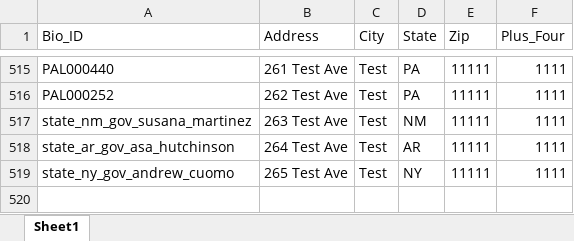
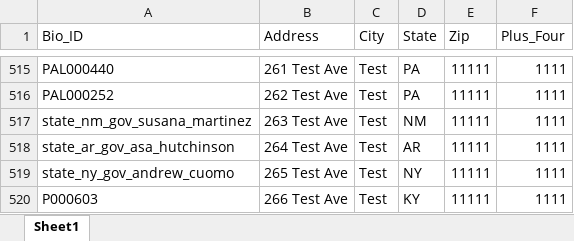
Before and after one commit to stepshep/domMonitor, an Excel workbook: support_files/two_steps.xlsx, sheet Sheet1, drawn as a sheet; only a part is shown, gaps mark what is left out; values as stored, in another font and other column widths than the file's, no borders; the diff names each change by its address in the sheet, - before the commit and + after, or states it on an @@ line.

Commit message:
Rand Paul has a bad form

```diff
--- a/support_files/two_steps.xlsx (sheet Sheet1)
+++ b/support_files/two_steps.xlsx (sheet Sheet1)
+row 520: P000603 | 266 Test Ave | Test | KY | 11111 | 1111
```
